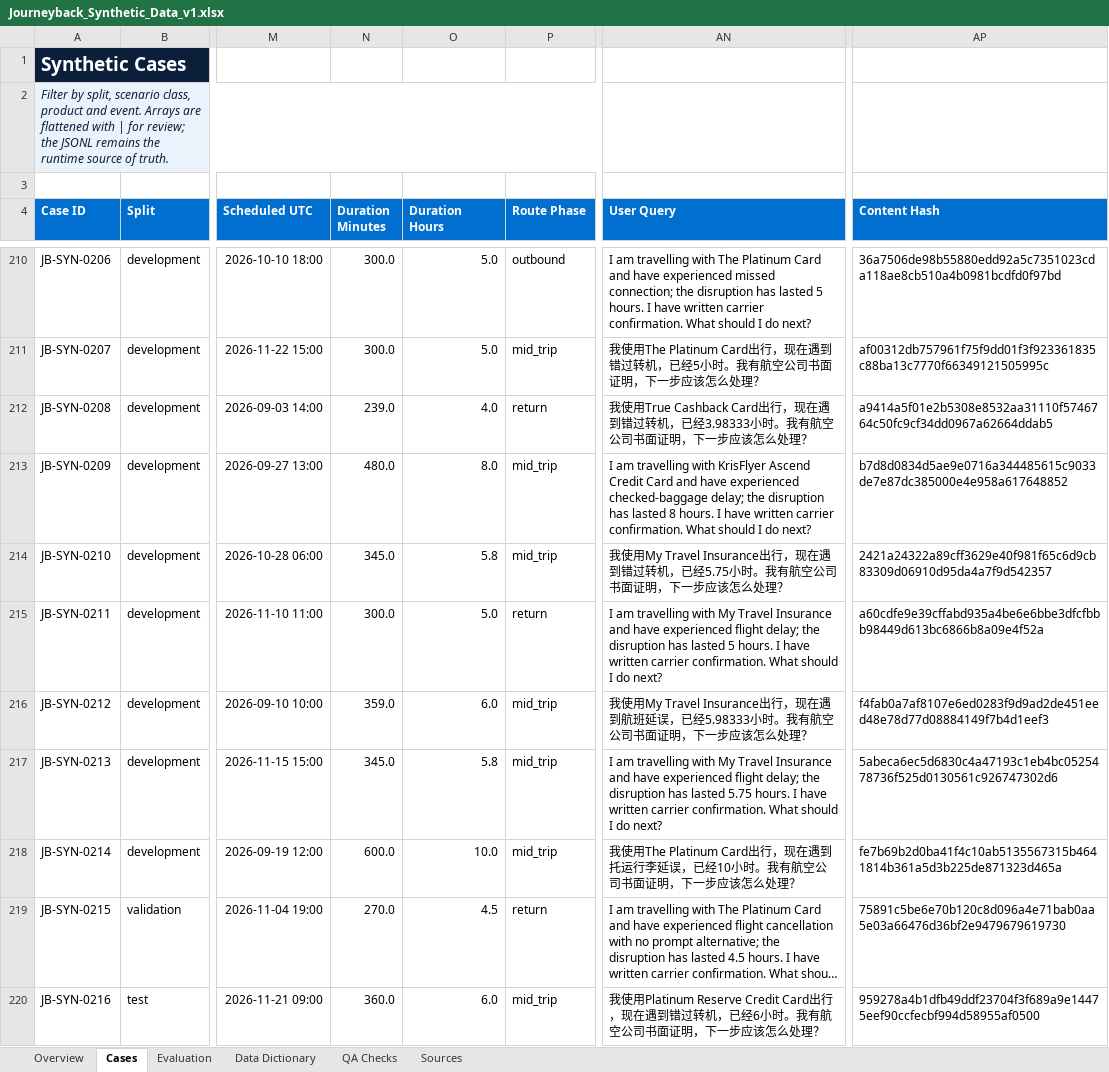
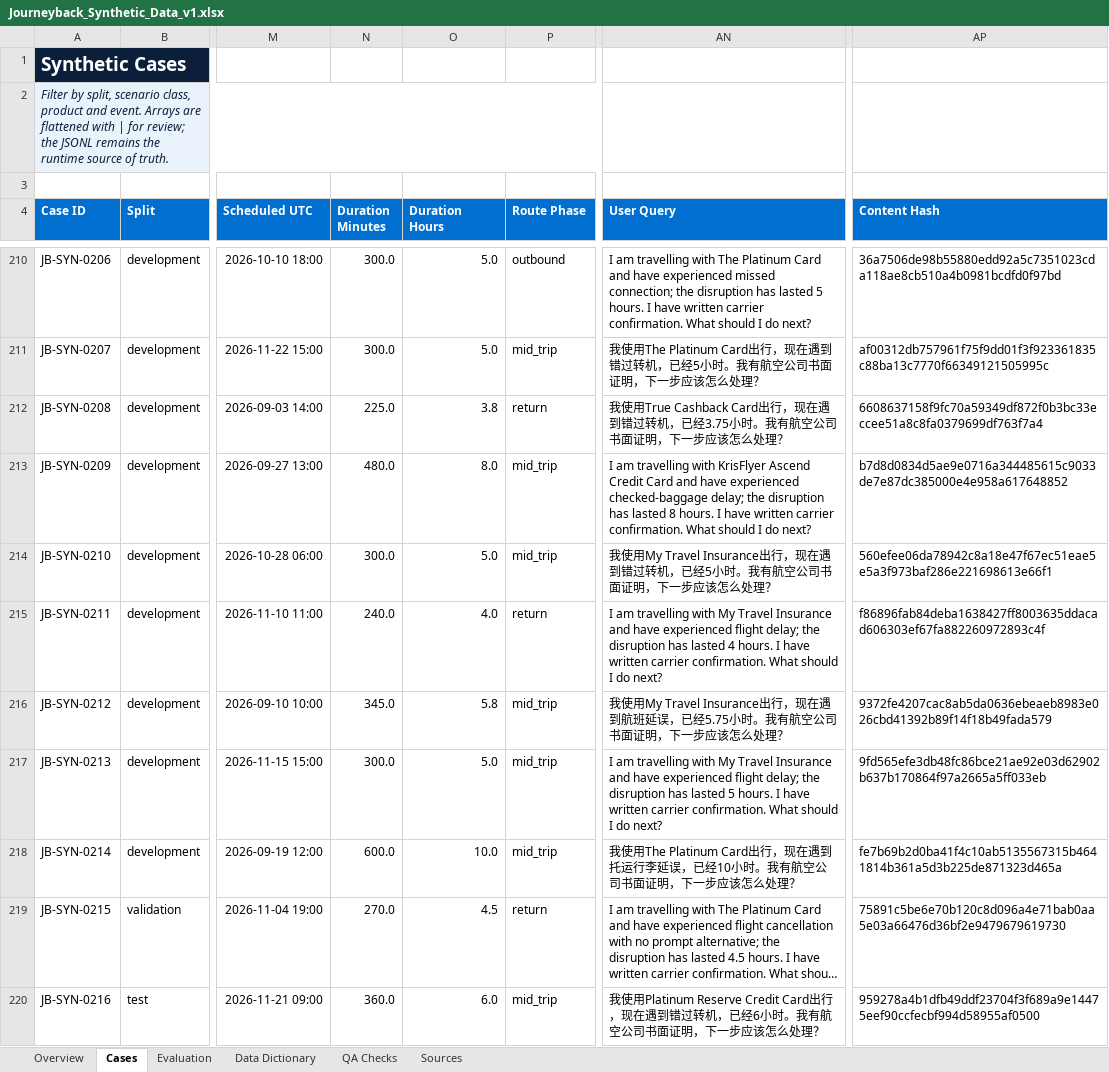
Before and after one commit to Sorbett/Journeyback, an Excel workbook: outputs/synthetic_data/Journeyback_Synthetic_Data_v1.xlsx, sheet Cases, drawn as a sheet; only a part is shown, gaps mark what is left out; long unchanged cells end in …; values as stored, in another font and other column widths than the file's, no borders; table styles not drawn; the diff covers the shown part only; the diff names each change by its address in the sheet, - before the commit and + after, or states it on an @@ line.

```diff
--- a/outputs/synthetic_data/Journeyback_Synthetic_Data_v1.xlsx (sheet Cases)
+++ b/outputs/synthetic_data/Journeyback_Synthetic_Data_v1.xlsx (sheet Cases)
-N212 (Duration Minutes): 239.0
+N212 (Duration Minutes): 225.0
-O212 (Duration Hours): 4.0
+O212 (Duration Hours): 3.8
-AN212 (User Query): …机，已经3.98333小时。我…
+AN212 (User Query): …机，已经3.75小时。我…
-AP212 (Content Hash): a9414a5f01e2b5308e8532aa31110f5746764c50fc9cf34dd0967a62664ddab5
+AP212 (Content Hash): 6608637158f9fc70a59349df872f0b3bc33eccee51a8c8fa0379699df763f7a4
-N214 (Duration Minutes): 345.0
+N214 (Duration Minutes): 300.0
-O214 (Duration Hours): 5.8
+O214 (Duration Hours): 5.0
-AN214 (User Query): …机，已经5.75小时。我…
+AN214 (User Query): …机，已经5小时。我…
-AP214 (Content Hash): 2421a24322a89cff3629e40f981f65c6d9cb83309d06910d95da4a7f9d542357
+AP214 (Content Hash): 560efee06da78942c8a18e47f67ec51eae5e5a3f973baf286e221698613e66f1
-N215 (Duration Minutes): 300.0
+N215 (Duration Minutes): 240.0
-O215 (Duration Hours): 5.0
+O215 (Duration Hours): 4.0
-AN215 (User Query): …has lasted 5 hours. I…
+AN215 (User Query): …has lasted 4 hours. I…
-AP215 (Content Hash): a60cdfe9e39cffabd935a4be6e6bbe3dfcfbbb98449d613bc6866b8a09e4f52a
+AP215 (Content Hash): f86896fab84deba1638427ff8003635ddacad606303ef67fa882260972893c4f
-N216 (Duration Minutes): 359.0
+N216 (Duration Minutes): 345.0
-O216 (Duration Hours): 6.0
+O216 (Duration Hours): 5.8
-AN216 (User Query): …误，已经5.98333小时。我…
+AN216 (User Query): …误，已经5.75小时。我…
-AP216 (Content Hash): f4fab0a7af8107e6ed0283f9d9ad2de451eed48e78d77d08884149f7b4d1eef3
+AP216 (Content Hash): 9372fe4207cac8ab5da0636ebeaeb8983e026cbd41392b89f14f18b49fada579
-N217 (Duration Minutes): 345.0
+N217 (Duration Minutes): 300.0
-O217 (Duration Hours): 5.8
+O217 (Duration Hours): 5.0
-AN217 (User Query): …has lasted 5.75 hours. I…
+AN217 (User Query): …has lasted 5 hours. I…
-AP217 (Content Hash): 5abeca6ec5d6830c4a47193c1eb4bc0525478736f525d0130561c926747302d6
+AP217 (Content Hash): 9fd565efe3db48fc86bce21ae92e03d62902b637b170864f97a2665a5ff033eb
```
Also changed, not shown: 232 edited cells elsewhere in this sheet, 22 other files.
